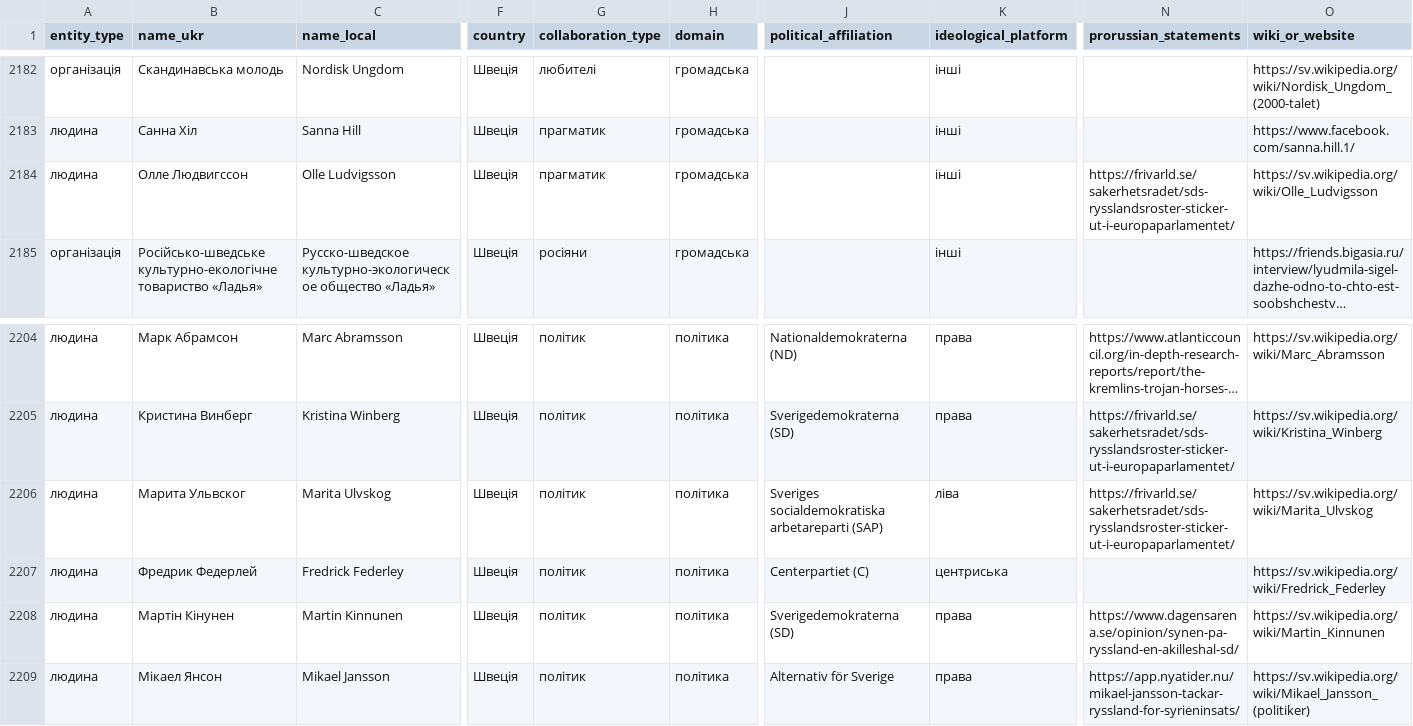
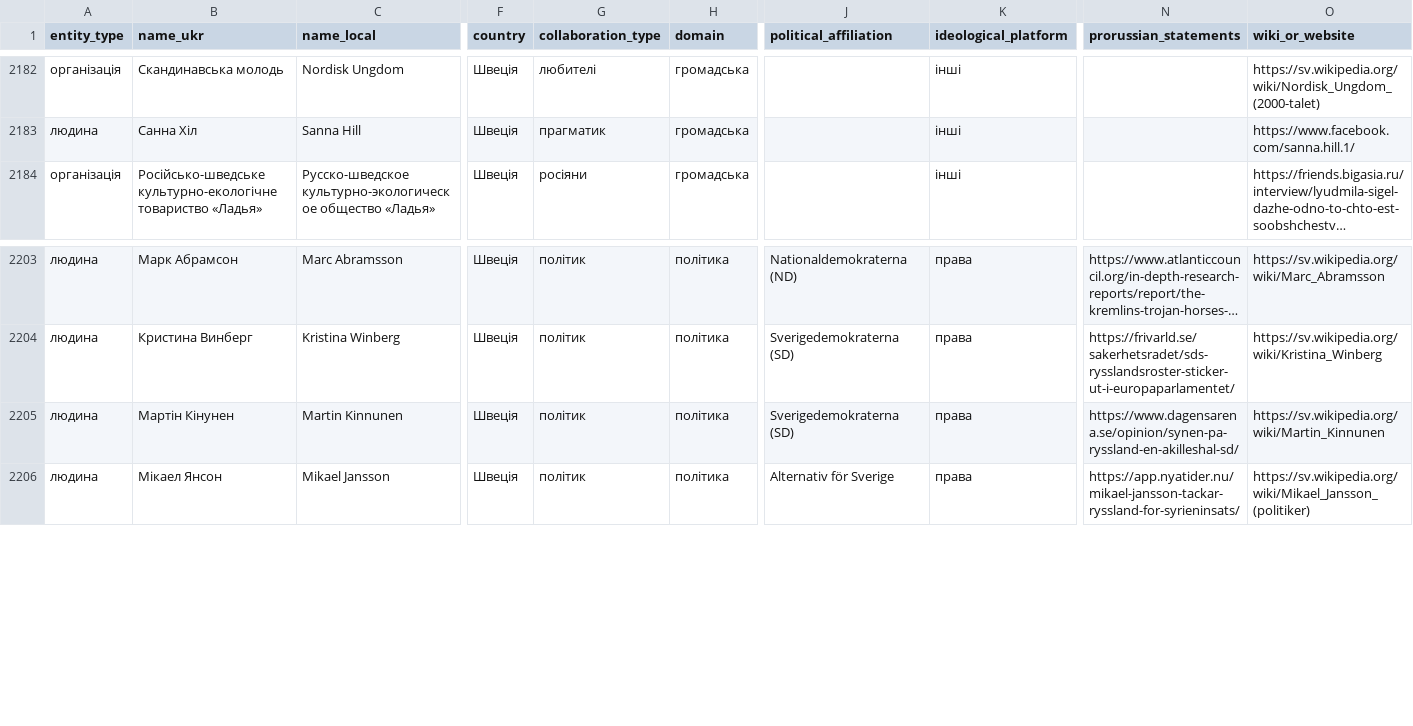
Before and after one commit to texty/ru_network, a CSV file: data/test_full_data_new.csv, drawn as a sheet; only a part is shown, gaps mark what is left out; long unchanged cells end in …; rows hold the shown columns only; the diff names each change by its address in the sheet, - before the commit and + after, or states it on an @@ line.

```diff
--- a/data/test_full_data_new.csv
+++ b/data/test_full_data_new.csv
-row 2184: людина | Олле Людвигссон | Olle Ludvigsson | Швеція | прагматик | громадська |  | інші | https://frivarld.se/sakerhetsradet/sds-rysslandsroster-sticker-ut-i-europaparlamentet/ | https://sv.wikipedia.org/wiki/Olle_Ludvigsson
-row 2206: людина | Марита Ульвског | Marita Ulvskog | Швеція | політик | політика | Sveriges socialdemokratiska arbetareparti (SAP) | ліва | https://frivarld.se/sakerhetsradet/sds-rysslandsroster-sticker-ut-i-europaparlamentet/ | https://sv.wikipedia.org/wiki/Marita_Ulvskog
-row 2207: людина | Фредрик Федерлей | Fredrick Federley | Швеція | політик | політика | Centerpartiet (C) | центриська |  | https://sv.wikipedia.org/wiki/Fredrick_Federley
```
Also changed, not shown: data/data_english.csv.
